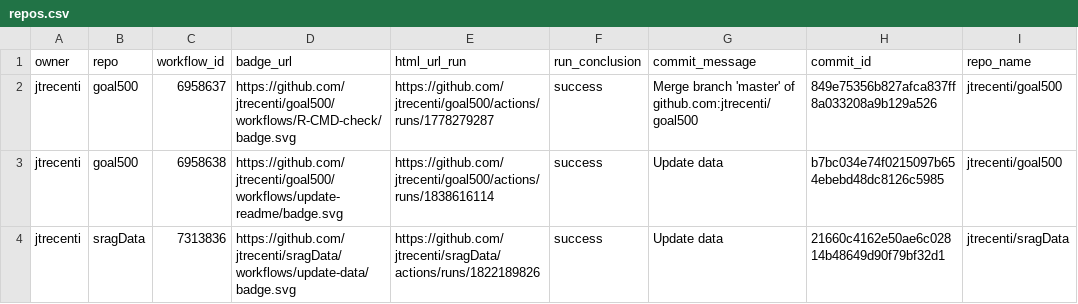
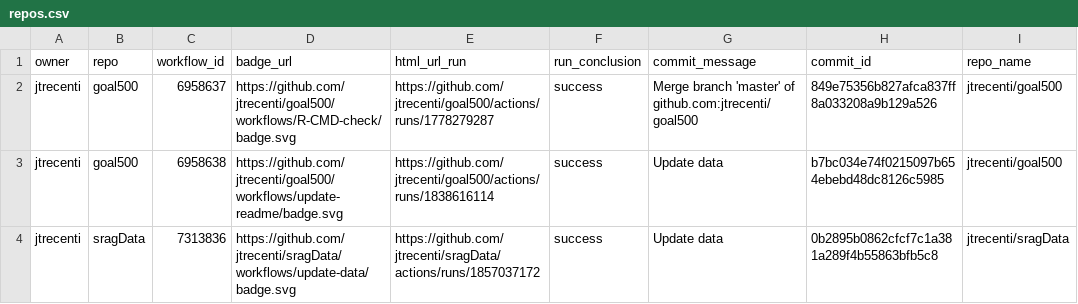
Before and after one commit to jtrecenti/status, a CSV file: repos.csv, drawn as a sheet; only a part is shown; the diff names each change by its address in the sheet, - before the commit and + after, or states it on an @@ line.

```diff
--- a/repos.csv
+++ b/repos.csv
-E4 (html_url_run): https://github.com/jtrecenti/sragData/actions/runs/1822189826
+E4 (html_url_run): https://github.com/jtrecenti/sragData/actions/runs/1857037172
-H4 (commit_id): 21660c4162e50ae6c02814b48649d90f79bf32d1
+H4 (commit_id): 0b2895b0862cfcf7c1a381a289f4b55863bfb5c8
```
Also changed, not shown: 1 other file.
